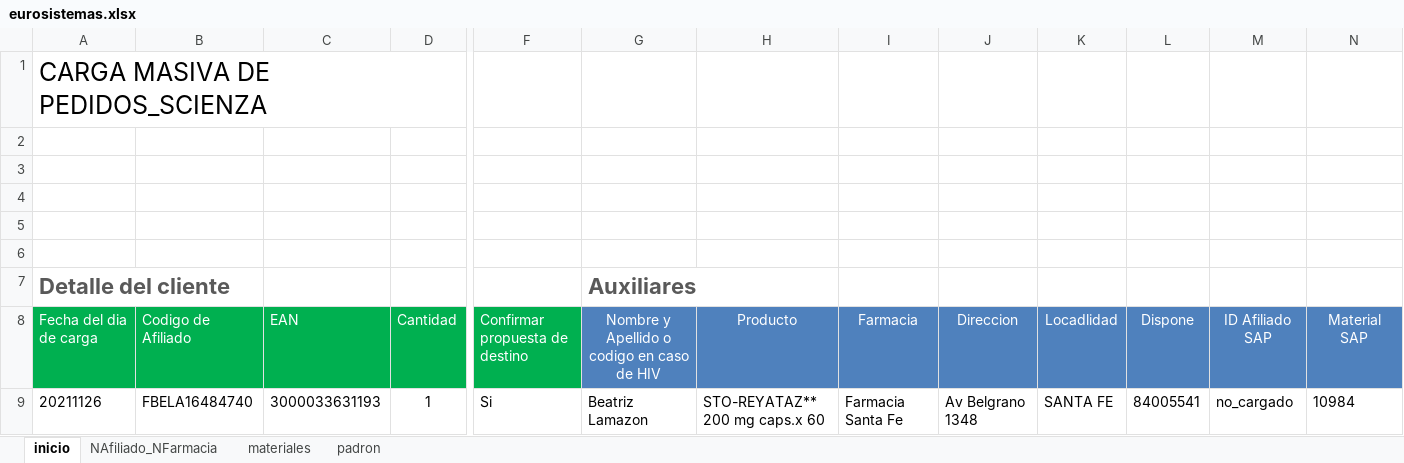
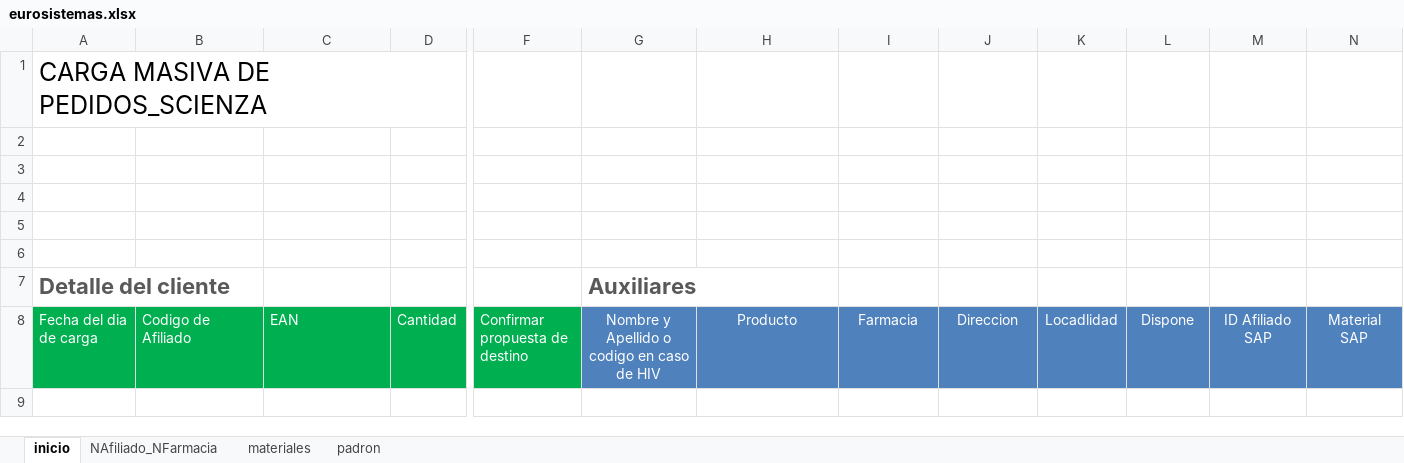
Before and after one commit to Admin23Adrian/Carga-Automatica-Eurosistemas, an Excel workbook: eurosistemas.xlsx, sheet inicio, drawn as a sheet; only a part is shown, gaps mark what is left out; values as stored, in another font and other column widths than the file's, no borders; charts and pictures not drawn; rows hold the shown columns only; the diff names each change by its address in the sheet, - before the commit and + after, or states it on an @@ line.

```diff
--- a/eurosistemas.xlsx (sheet inicio)
+++ b/eurosistemas.xlsx (sheet inicio)
-row 9: 20211126 | FBELA16484740 | 3000033631193 | 1 | Si | Beatriz Lamazon | STO-REYATAZ** 200 mg caps.x 60 | Farmacia Santa Fe | Av Belgrano 1348 | SANTA FE | 84005541 | no_cargado | 10984
```
Also changed, not shown: sheet NAfiliado_NFarmacia, 3 other files.
